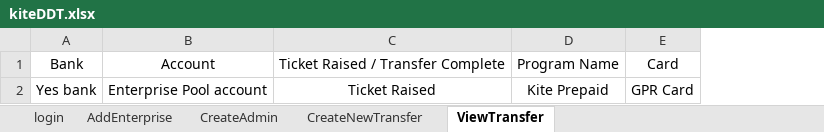
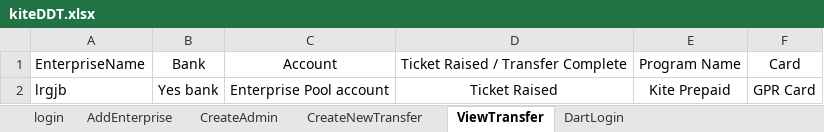
Before and after one commit to dsfalcon/Falcon-automation-test, an Excel workbook: datafiles/kiteDDT.xlsx, sheet ViewTransfer, drawn as a sheet; values as stored, in another font and other column widths than the file's, no borders; the diff names each change by its address in the sheet, - before the commit and + after, or states it on an @@ line.

```diff
--- a/datafiles/kiteDDT.xlsx (sheet ViewTransfer)
+++ b/datafiles/kiteDDT.xlsx (sheet ViewTransfer)
+sheet tab: DartLogin
+column A, rows 1-2: EnterpriseName | lrgjb
```
Also changed, not shown: sheet CreateAdmin, sheet AddEnterprise, sheet CreateNewTransfer, datafiles/enduserdata1.xlsx, datafiles/test.xlsx, 52 other files.
